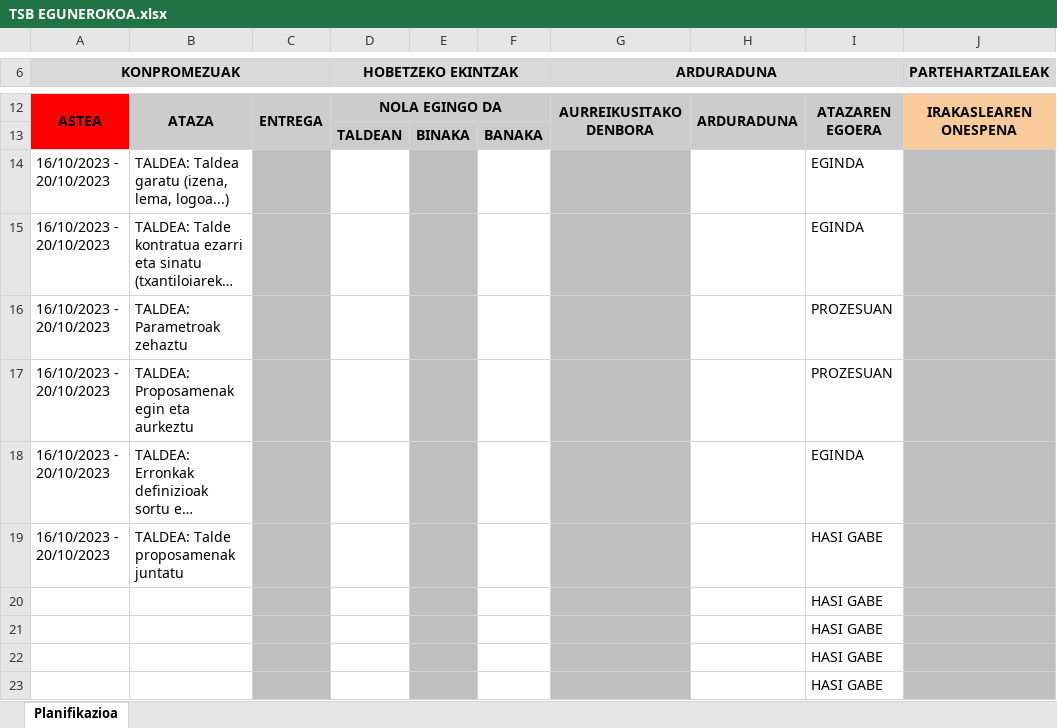
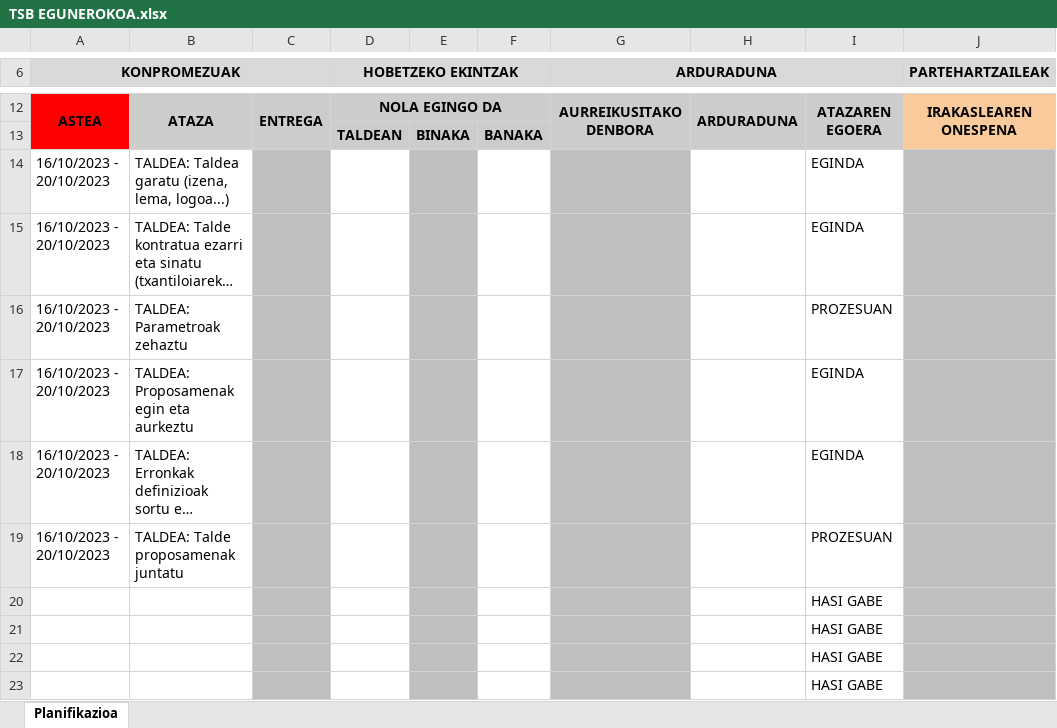
Before and after one commit to anderibanez123/ERRONKA-TSB-RETURNS, an Excel workbook: 0.1- PLANIFIKAZIOA/TSB EGUNEROKOA.xlsx, sheet Planifikazioa, drawn as a sheet; only a part is shown, gaps mark what is left out; long unchanged cells end in …; values as stored, in another font and other column widths than the file's, no borders; charts and pictures and conditional formats not drawn; the diff names each change by its address in the sheet, - before the commit and + after, or states it on an @@ line.

Commit message:
W excel

```diff
--- a/0.1- PLANIFIKAZIOA/TSB EGUNEROKOA.xlsx (sheet Planifikazioa)
+++ b/0.1- PLANIFIKAZIOA/TSB EGUNEROKOA.xlsx (sheet Planifikazioa)
-I17: PROZESUAN
+I17: EGINDA
-I19: HASI GABE
+I19: PROZESUAN
```
